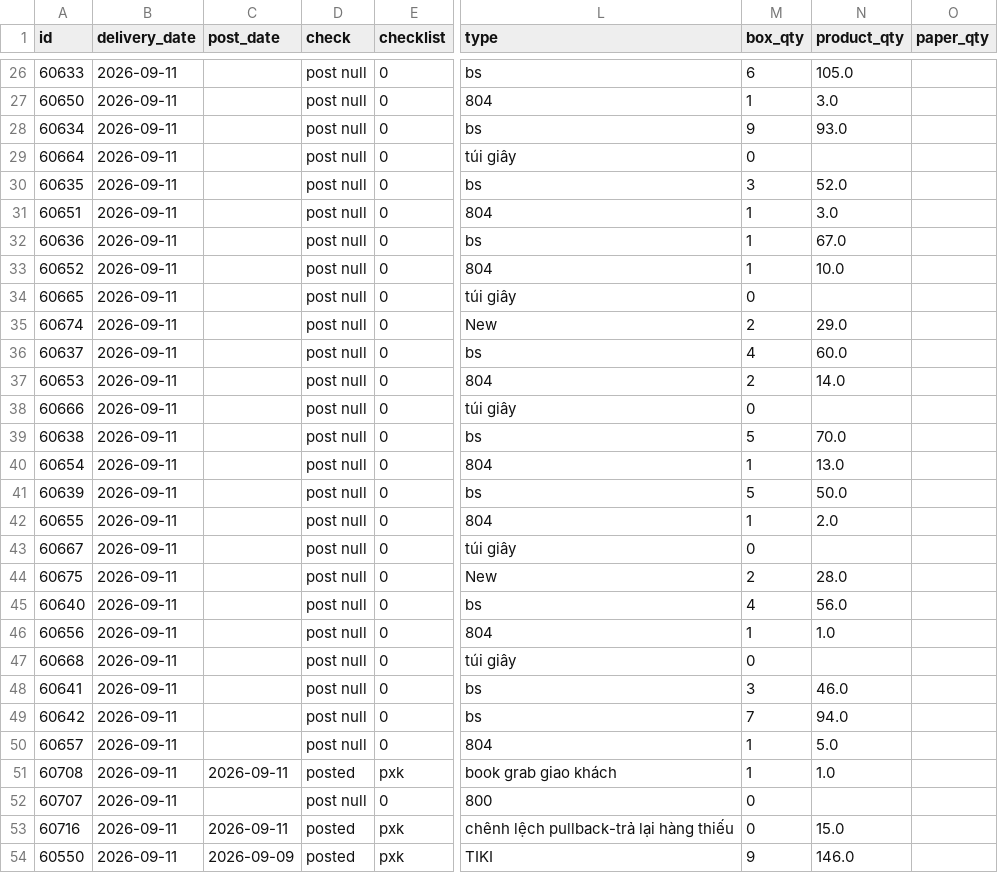
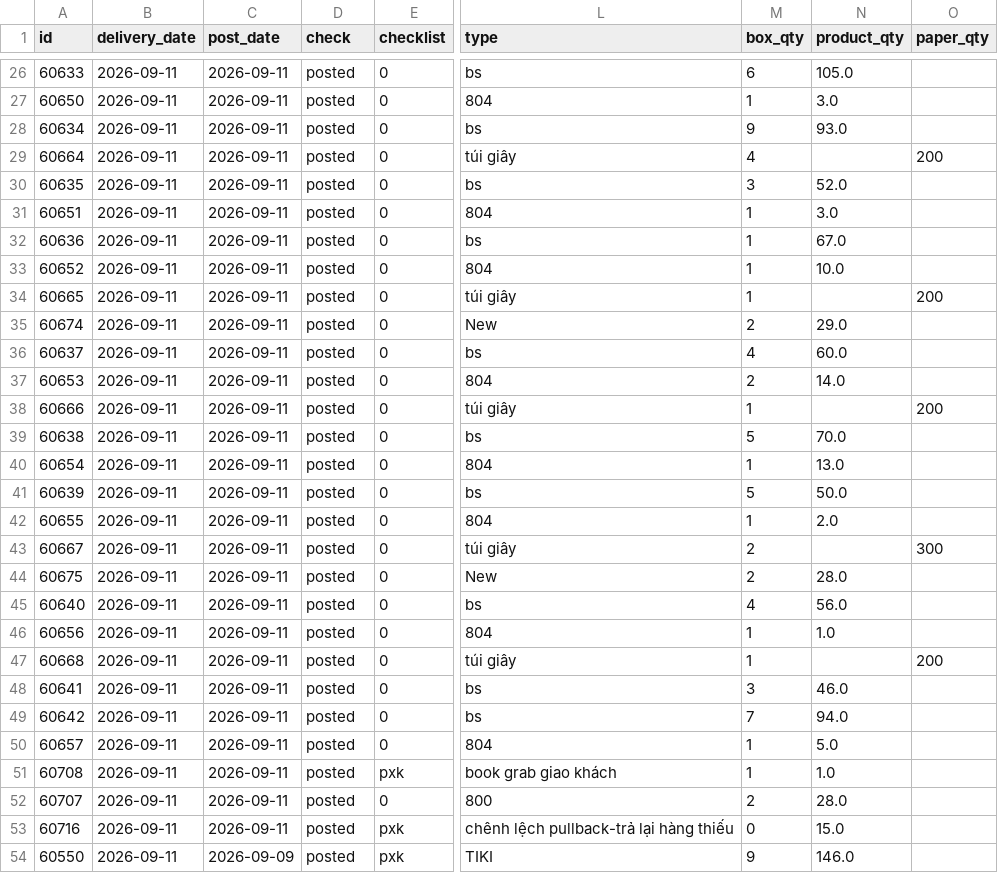
Before and after one commit to thuanmaison113-boop/report, a CSV file: outbound.csv, drawn as a sheet; only a part is shown, gaps mark what is left out; the diff covers the shown part only; the diff names each change by its address in the sheet, - before the commit and + after, or states it on an @@ line.

Commit message:
Update data 2026-09-11 11:10

```diff
--- a/outbound.csv
+++ b/outbound.csv
-C26:C50 (post_date): (empty)
+C26:C50 (post_date): 2026-09-11
-D26:D50 (check): post null
+D26:D50 (check): posted
-M29 (box_qty): 0
+M29 (box_qty): 4
-O29 (paper_qty): (empty)
+O29 (paper_qty): 200
-M34 (box_qty): 0
+M34 (box_qty): 1
-O34 (paper_qty): (empty)
+O34 (paper_qty): 200
-M38 (box_qty): 0
+M38 (box_qty): 1
-O38 (paper_qty): (empty)
+O38 (paper_qty): 200
-M43 (box_qty): 0
+M43 (box_qty): 2
-O43 (paper_qty): (empty)
+O43 (paper_qty): 300
-M47 (box_qty): 0
+M47 (box_qty): 1
-O47 (paper_qty): (empty)
+O47 (paper_qty): 200
-C52 (post_date): (empty)
+C52 (post_date): 2026-09-11
-D52 (check): post null
+D52 (check): posted
-M52 (box_qty): 0
+M52 (box_qty): 2
-N52 (product_qty): (empty)
+N52 (product_qty): 28.0
```
Also changed, not shown: 1 added row, 1 removed row and 56 edited cells elsewhere in this file, inbound.csv.
